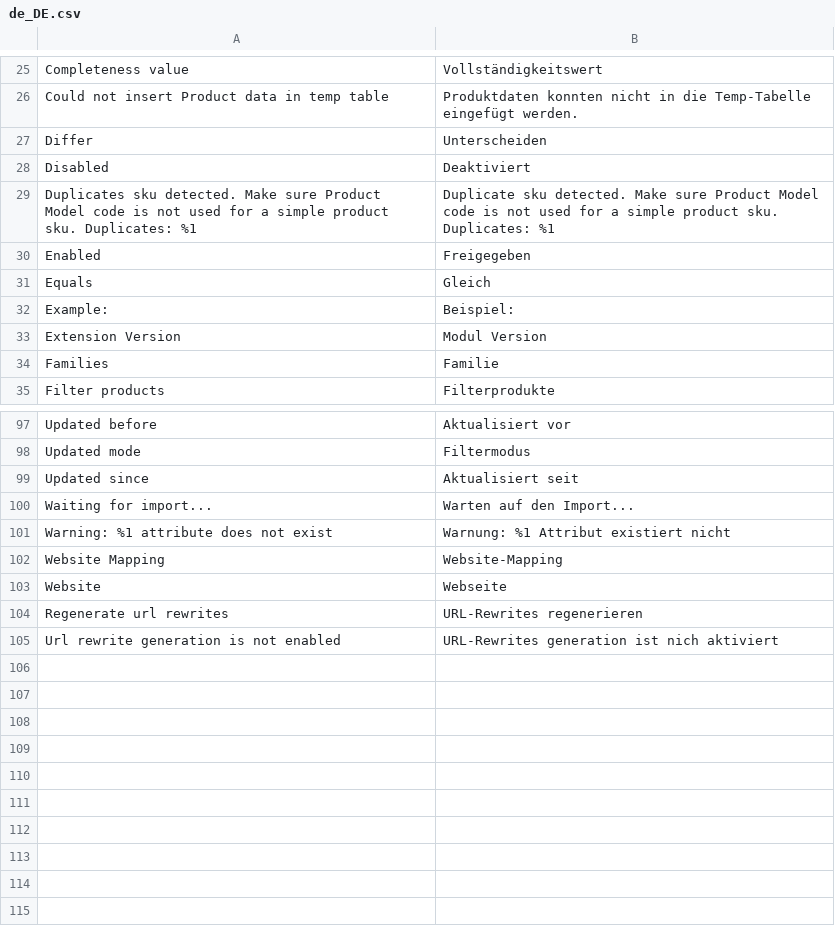
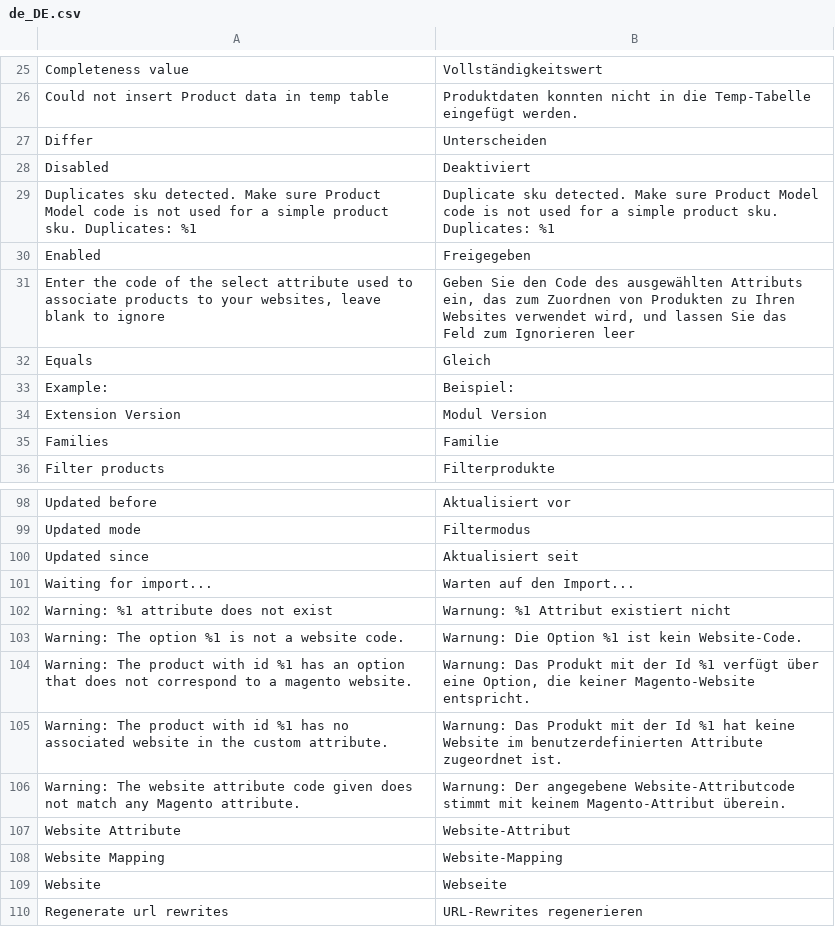
Before and after one commit to akeneo/magento2-connector-community, a CSV file: i18n/de_DE.csv, drawn as a sheet; only a part is shown, gaps mark what is left out; the shorter side is filled out with more unchanged rows; the diff names each change by its address in the sheet, - before the commit and + after, or states it on an @@ line.

Commit message:
website-association: Add option to use a custom attribute to associate product to specific websites

```diff
--- a/i18n/de_DE.csv
+++ b/i18n/de_DE.csv
+row 31: Enter the code of the select attribute used to associate products to your websites, leave blank to ignore | Geben Sie den Code des ausgewählten Attributs ein, das zum Zuordnen von Produkten zu Ihren Websites verwendet wird, und lassen Sie das Feld zum Ignorieren leer
+row 103: Warning: The option %1 is not a website code. | Warnung: Die Option %1 ist kein Website-Code.
+row 104: Warning: The product with id %1 has an option that does not correspond to a magento website. | Warnung: Das Produkt mit der Id %1 verfügt über eine Option, die keiner Magento-Website entspricht.
+row 105: Warning: The product with id %1 has no associated website in the custom attribute. | Warnung: Das Produkt mit der Id %1 hat keine Website im benutzerdefinierten Attribute zugeordnet ist.
+row 106: Warning: The website attribute code given does not match any Magento attribute. | Warnung: Der angegebene Website-Attributcode stimmt mit keinem Magento-Attribut überein.
+row 107: Website Attribute | Website-Attribut
```
Also changed, not shown: i18n/en_US.csv, i18n/fr_FR.csv, 3 other files.
